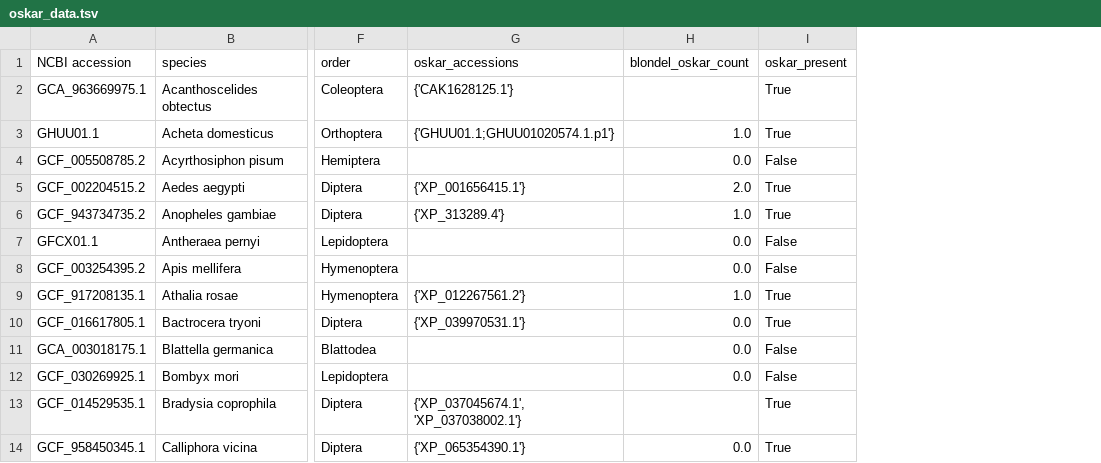
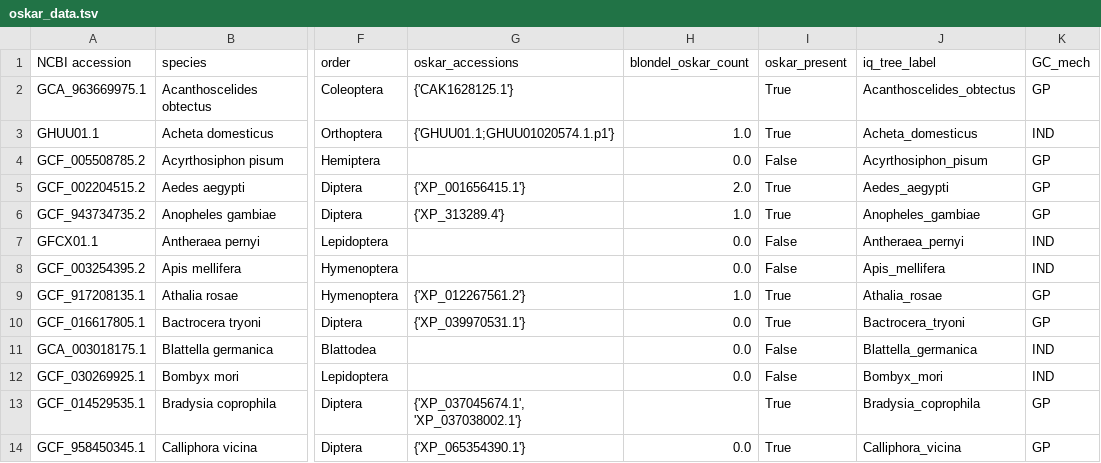
Before and after one commit to rishabhrajkapoor/panarthropoda_gc_specification_evolution, a TSV file: oskar_data.tsv, drawn as a sheet; only a part is shown, gaps mark what is left out; the diff names each change by its address in the sheet, - before the commit and + after, or states it on an @@ line.

```diff
--- a/oskar_data.tsv
+++ b/oskar_data.tsv
+column J (iq_tree_label), rows 2-14: Acanthoscelides_obtectus | Acheta_domesticus | Acyrthosiphon_pisum | Aedes_aegypti | Anopheles_gambiae | Antheraea_pernyi | Apis_mellifera | Athalia_rosae | Bactrocera_tryoni | Blattella_germanica | Bombyx_mori | Bradysia_coprophila | Calliphora_vicina
+column K (GC_mech), rows 2-14: GP | IND | GP | GP | GP | IND | IND | GP | GP | IND | IND | GP | GP
```
Also changed, not shown: phylogenetic_data_with_substitutions.tsv, 6 other files.
